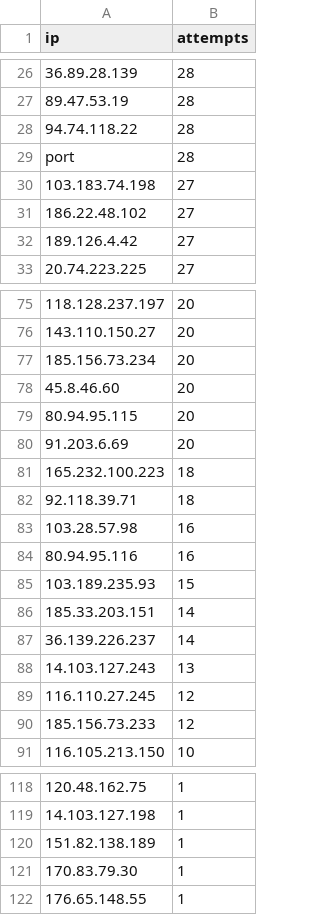
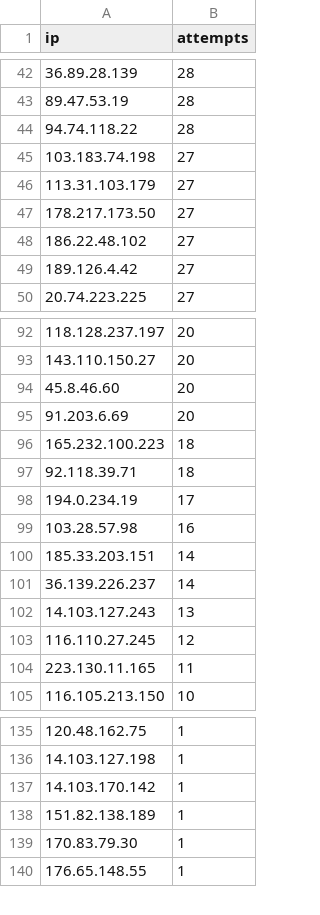
Before and after one commit to MrBocch/vps_logs, a CSV file: csv/ips.csv, drawn as a sheet; only a part is shown, gaps mark what is left out; the diff covers the shown part only.

```diff
--- a/csv/ips.csv
+++ b/csv/ips.csv
@@ -28,4 +44,5 @@ ip,attempts
 94.74.118.22,28
-port,28
 103.183.74.198,27
+113.31.103.179,27
+178.217.173.50,27
 186.22.48.102,27
@@ -76,5 +93,3 @@ port,28
 143.110.150.27,20
-185.156.73.234,20
 45.8.46.60,20
-80.94.95.115,20
 91.203.6.69,20
@@ -82,5 +97,4 @@ port,28
 92.118.39.71,18
+194.0.234.19,17
 103.28.57.98,16
-80.94.95.116,16
-103.189.235.93,15
 185.33.203.151,14
@@ -89,3 +103,3 @@ port,28
 116.110.27.245,12
-185.156.73.233,12
+223.130.11.165,11
 116.105.213.150,10
@@ -119,2 +136,3 @@ port,28
 14.103.127.198,1
+14.103.170.142,1
 151.82.138.189,1
```
Also changed, not shown: 24 added rows and 6 removed rows elsewhere in this file, csv/ports.csv, csv/users.csv, 1 other file.
